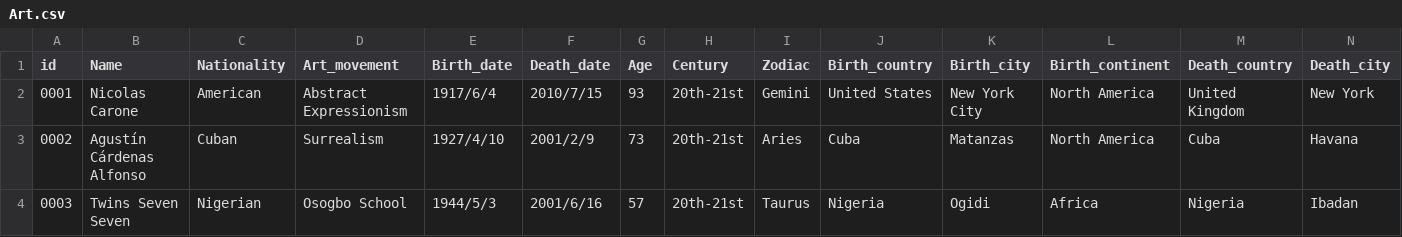
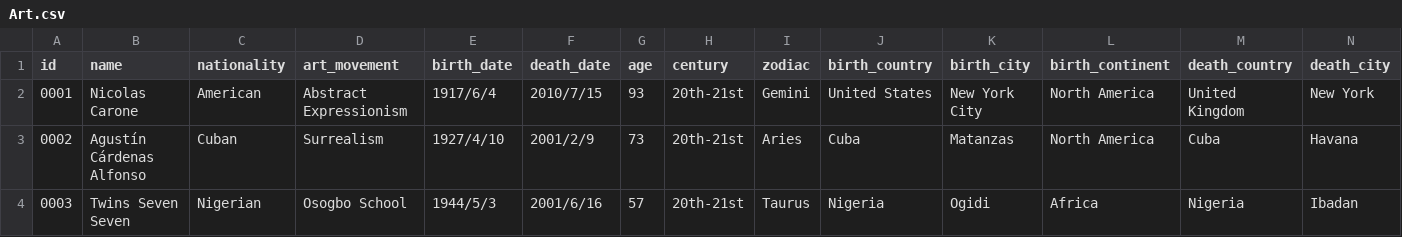
Before and after one commit to DB-121143/UDA-Bench, a CSV file: Query/Art/Art.csv, drawn as a sheet; only a part is shown; the diff covers the shown part only; the diff names each change by its address in the sheet, - before the commit and + after, or states it on an @@ line.

```diff
--- a/Query/Art/Art.csv
+++ b/Query/Art/Art.csv
-B1: Name
+B1: name
-C1: Nationality
+C1: nationality
-D1: Art_movement
+D1: art_movement
-E1: Birth_date
+E1: birth_date
-F1: Death_date
+F1: death_date
-G1: Age
+G1: age
-H1: Century
+H1: century
-I1: Zodiac
+I1: zodiac
-J1: Birth_country
+J1: birth_country
-K1: Birth_city
+K1: birth_city
-L1: Birth_continent
+L1: birth_continent
-M1: Death_country
+M1: death_country
-N1: Death_city
+N1: death_city
```
Also changed, not shown: 13 edited cells elsewhere in this file, Query/Legal/Legal.csv, Query/Med/drug.csv, 6 other files.
